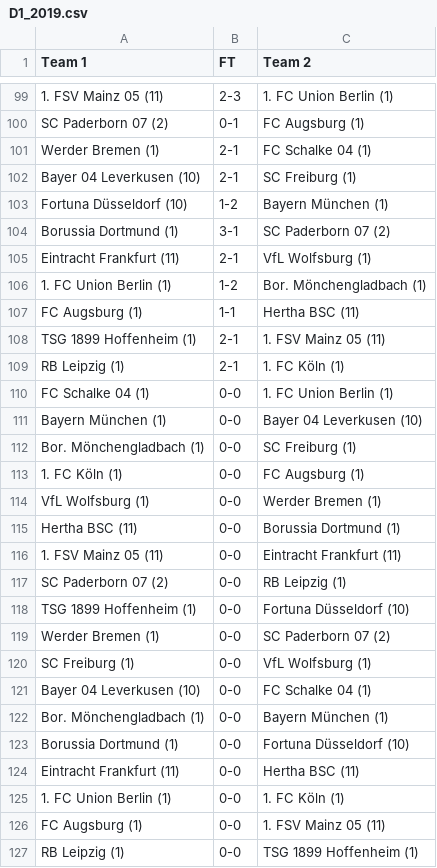
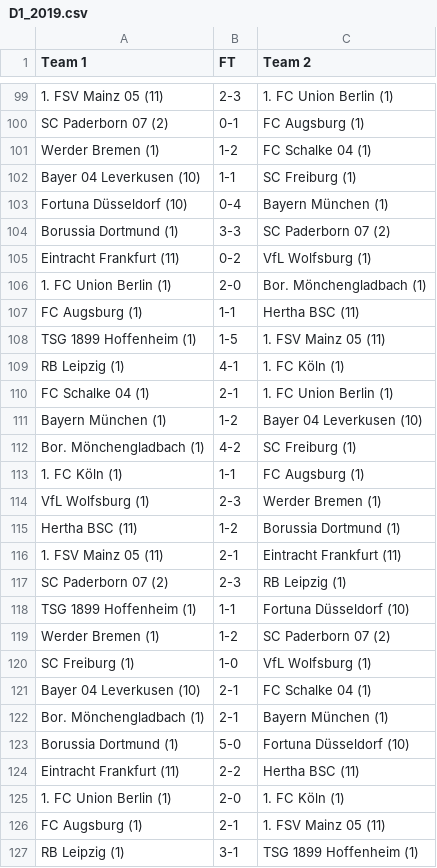
Before and after one commit to startbit96/kickNN, a CSV file: 03_Daten/D1_2019.csv, drawn as a sheet; only a part is shown, gaps mark what is left out; the diff covers the shown part only; the diff names each change by its address in the sheet, - before the commit and + after, or states it on an @@ line.

Commit message:
Spieltag 14

```diff
--- a/03_Daten/D1_2019.csv
+++ b/03_Daten/D1_2019.csv
-B101 (FT): 2-1
+B101 (FT): 1-2
-B102 (FT): 2-1
+B102 (FT): 1-1
-B103 (FT): 1-2
+B103 (FT): 0-4
-B104 (FT): 3-1
+B104 (FT): 3-3
-B105 (FT): 2-1
+B105 (FT): 0-2
-B106 (FT): 1-2
+B106 (FT): 2-0
-B108 (FT): 2-1
+B108 (FT): 1-5
-B109 (FT): 2-1
+B109 (FT): 4-1
-B110 (FT): 0-0
+B110 (FT): 2-1
-B111 (FT): 0-0
+B111 (FT): 1-2
-B112 (FT): 0-0
+B112 (FT): 4-2
-B113 (FT): 0-0
+B113 (FT): 1-1
-B114 (FT): 0-0
+B114 (FT): 2-3
-B115 (FT): 0-0
+B115 (FT): 1-2
-B116 (FT): 0-0
+B116 (FT): 2-1
-B117 (FT): 0-0
+B117 (FT): 2-3
-B118 (FT): 0-0
+B118 (FT): 1-1
-B119 (FT): 0-0
+B119 (FT): 1-2
-B120 (FT): 0-0
+B120 (FT): 1-0
-B121:B122 (FT): 0-0
+B121:B122 (FT): 2-1
-B123 (FT): 0-0
+B123 (FT): 5-0
-B124 (FT): 0-0
+B124 (FT): 2-2
-B125 (FT): 0-0
+B125 (FT): 2-0
-B126 (FT): 0-0
+B126 (FT): 2-1
-B127 (FT): 0-0
+B127 (FT): 3-1
```
Also changed, not shown: 9 edited cells elsewhere in this file.
